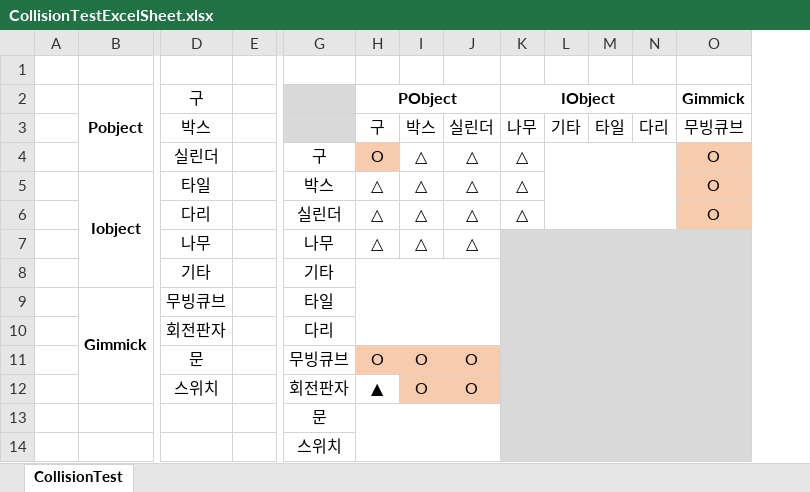
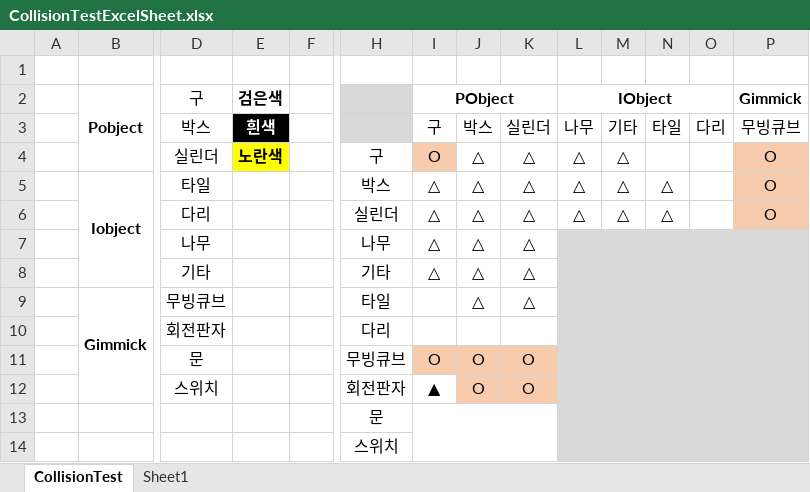
Before and after one commit to tireDep/Inha_DirectX9_TeamProject, an Excel workbook: DxTeamProject/CollisionTestExcelSheet.xlsx, sheet CollisionTest, drawn as a sheet; only a part is shown, gaps mark what is left out; values as stored, in another font and other column widths than the file's, no borders; removed rows and columns are numbered as before the commit, all else as after; rows hold the shown columns only; the diff names each change by its address in the sheet, - before the commit and + after, or states it on an @@ line.

```diff
--- a/DxTeamProject/CollisionTestExcelSheet.xlsx (sheet CollisionTest)
+++ b/DxTeamProject/CollisionTestExcelSheet.xlsx (sheet CollisionTest)
+sheet tab: Sheet1
+column E (검은색), rows 3-4: 흰색 | 노란색
-M4:M6: (empty)
+M4:M6: △
-L4:N6 merged
-N5:N6: (empty)
+N5:N6: △
-row 8:  |  | 기타 |  | 기타
+row 8:  |  | 기타 |  |  | 기타 | △ | △ | △
-J9: (empty)
+J9: △
-K9: (empty)
+K9: △
```
Also changed, not shown: 4 other files.
